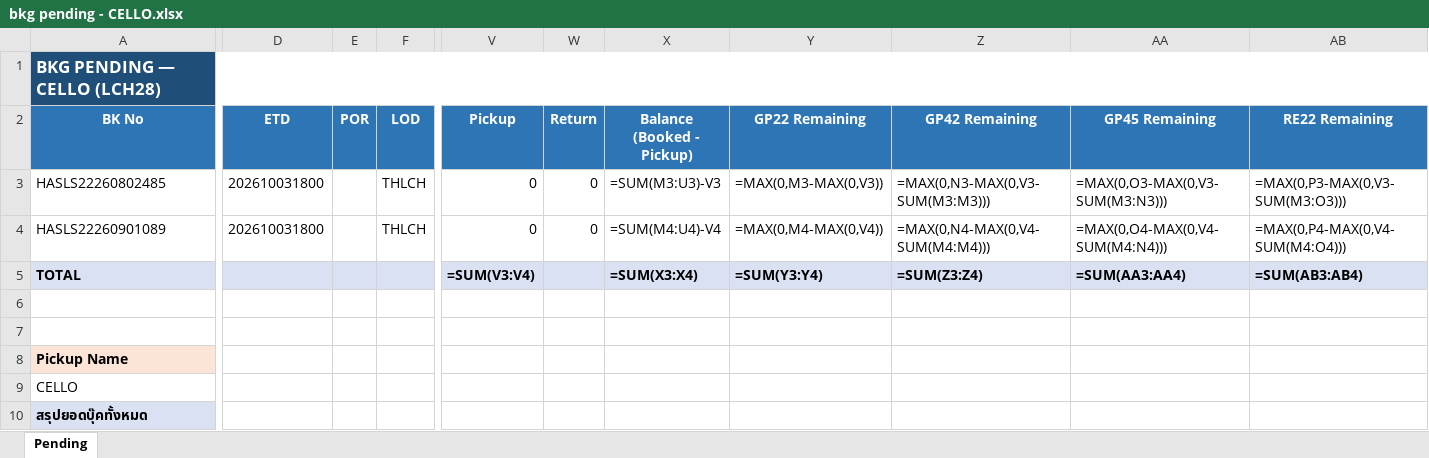
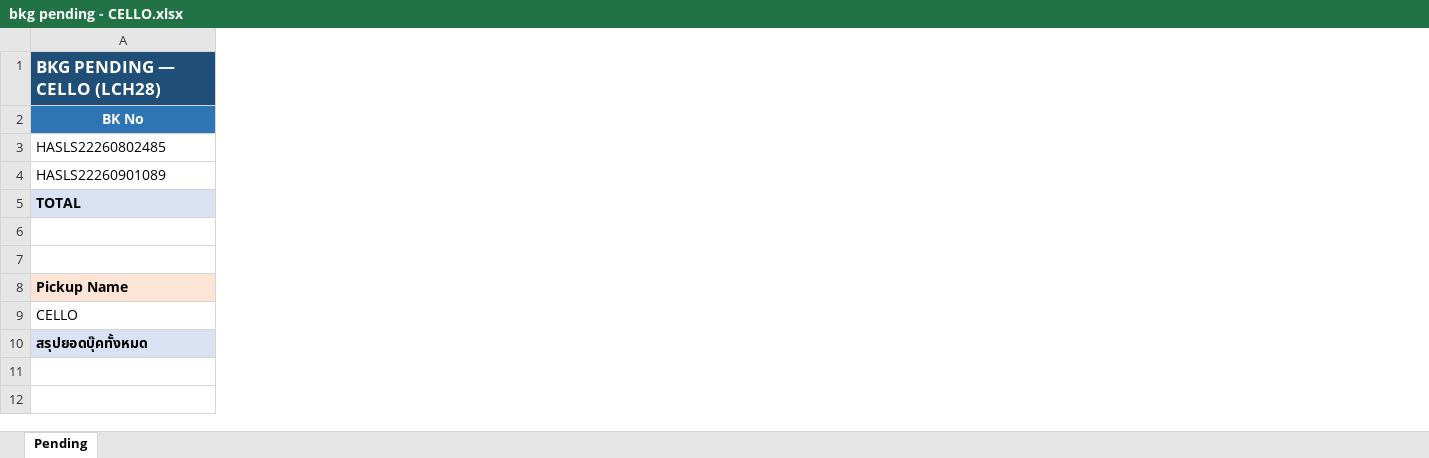
Before and after one commit to sirichai1265/booking-balance-dashboard, an Excel workbook: output/bkg pending - CELLO.xlsx, sheet Pending, drawn as a sheet; only a part is shown, gaps mark what is left out; values as stored, in another font and other column widths than the file's, no borders; formulas without a stored value are shown as written; the diff covers the shown part only; the diff names each change by its address in the sheet, - before the commit and + after, or states it on an @@ line.

```diff
--- a/output/bkg pending - CELLO.xlsx (sheet Pending)
+++ b/output/bkg pending - CELLO.xlsx (sheet Pending)
@@ column D (ETD) hidden, rows 3-4: 202610031800 | 202610031800 @@
@@ column E (POR) hidden, empty @@
@@ column F (LOD) hidden, rows 3-4: THLCH | THLCH @@
@@ column V (Pickup) hidden, rows 3-5: 0 | 0 | =SUM(V3:V4) @@
@@ column W (Return) hidden, rows 3-4: 0 | 0 @@
@@ column X (Balance (Booked - Pickup)) hidden, rows 3-5: =SUM(M3:U3)-V3 | =SUM(M4:U4)-V4 | =SUM(X3:X4) @@
-column Y (GP22 Remaining), rows 3-5: =MAX(0,M3-MAX(0,V3)) | =MAX(0,M4-MAX(0,V4)) | =SUM(Y3:Y4)
-column Z (GP42 Remaining), rows 3-5: =MAX(0,N3-MAX(0,V3-SUM(M3:M3))) | =MAX(0,N4-MAX(0,V4-SUM(M4:M4))) | =SUM(Z3:Z4)
-column AA (GP45 Remaining), rows 3-5: =MAX(0,O3-MAX(0,V3-SUM(M3:N3))) | =MAX(0,O4-MAX(0,V4-SUM(M4:N4))) | =SUM(AA3:AA4)
-column AB (RE22 Remaining), rows 3-5: =MAX(0,P3-MAX(0,V3-SUM(M3:O3))) | =MAX(0,P4-MAX(0,V4-SUM(M4:O4))) | =SUM(AB3:AB4)
```
Also changed, not shown: 5 removed columns and 9 edited cells elsewhere in this sheet, formulas that keep their value, hidden cells, output/Booking Balance Summary.xlsx, output/bkg pending - B.C. DEPOT CO.,LTD. ( Bang-Na KM.18).xlsx, 6 other files.
